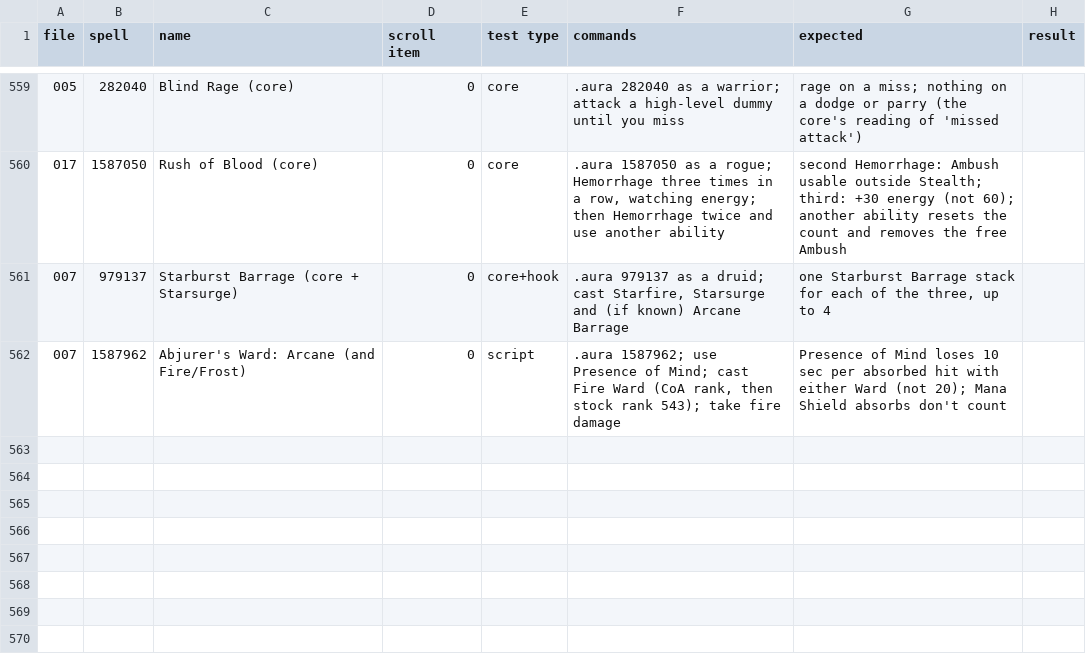
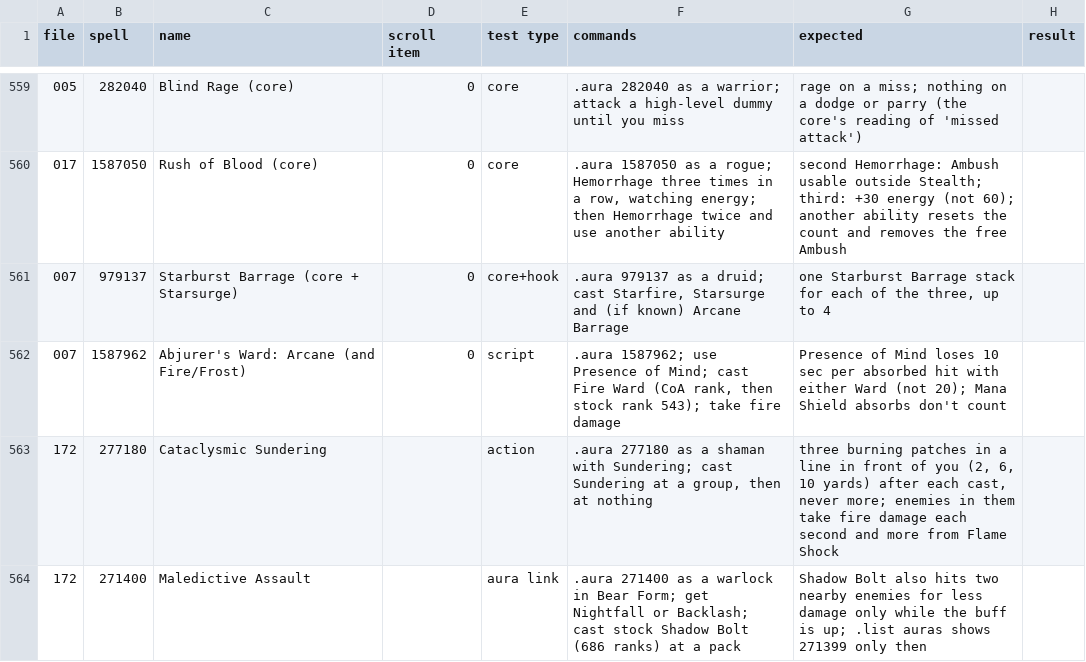
Before and after one commit to JaTynan/coa-wildcard-mystic, a CSV file: enchants/test-checklist.csv, drawn as a sheet; only a part is shown, gaps mark what is left out; the diff names each change by its address in the sheet, - before the commit and + after, or states it on an @@ line.

```diff
--- a/enchants/test-checklist.csv
+++ b/enchants/test-checklist.csv
+row 563: 172 | 277180 | Cataclysmic Sundering |  | action | .aura 277180 as a shaman with Sundering; cast Sundering at a group, then at nothing | three burning patches in a line in front of you (2, 6, 10 yards) after each cast, never more; enemies in them take fire damage each second and more from Flame Shock
+row 564: 172 | 271400 | Maledictive Assault |  | aura link | .aura 271400 as a warlock in Bear Form; get Nightfall or Backlash; cast stock Shadow Bolt (686 ranks) at a pack | Shadow Bolt also hits two nearby enemies for less damage only while the buff is up; .list auras shows 271399 only then
```
Also changed, not shown: enchants/tracker.csv, 2 other files.
